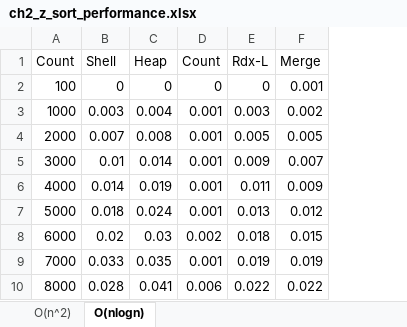
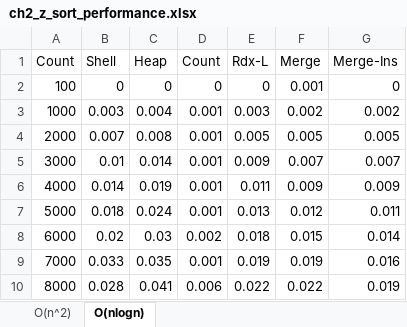
Before and after one commit to scgyong-kpu/alg_2024, an Excel workbook: src/ch2_z_sort_performance.xlsx, sheet O(nlogn), drawn as a sheet; only a part is shown; values as stored, in another font and other column widths than the file's, no borders; charts and pictures not drawn; the diff names each change by its address in the sheet, - before the commit and + after, or states it on an @@ line.

Commit message:
ch31ms-8. 정렬할 배열의 크기가 8개 이하일 때에는 insertion sort 를 진행한다

```diff
--- a/src/ch2_z_sort_performance.xlsx (sheet O(nlogn))
+++ b/src/ch2_z_sort_performance.xlsx (sheet O(nlogn))
+column G (Merge-Ins), rows 2-10: 0 | 0.002 | 0.005 | 0.007 | 0.009 | 0.011 | 0.014 | 0.016 | 0.019
```
Also changed, not shown: charts or pictures, 2 other files.
